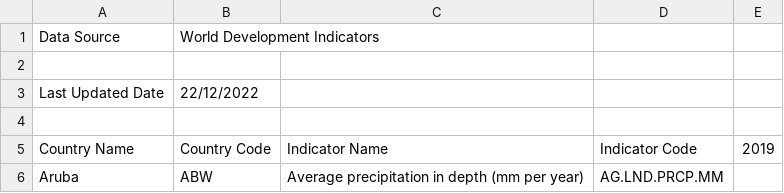
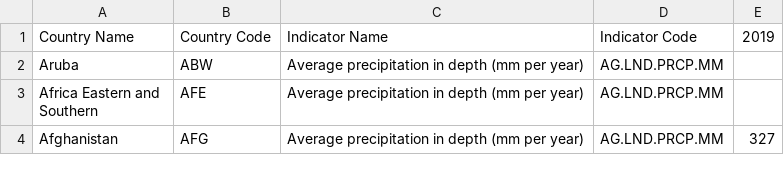
Before and after one commit to REstavia/REstavia.github.io, a CSV file: precipitation europe.csv, drawn as a sheet; only a part is shown; the shorter side is filled out with more unchanged rows; the diff names each change by its address in the sheet, - before the commit and + after, or states it on an @@ line.

Commit message:
Update precipitation europe.csv

```diff
--- a/precipitation europe.csv
+++ b/precipitation europe.csv
-row 1: Data Source | World Development Indicators
-row 2: (empty)
-row 3: Last Updated Date | 22/12/2022
-row 4: (empty)
```
